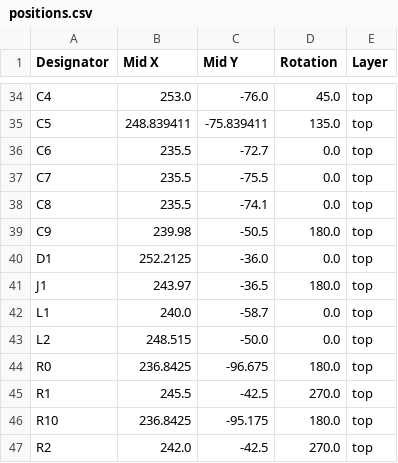
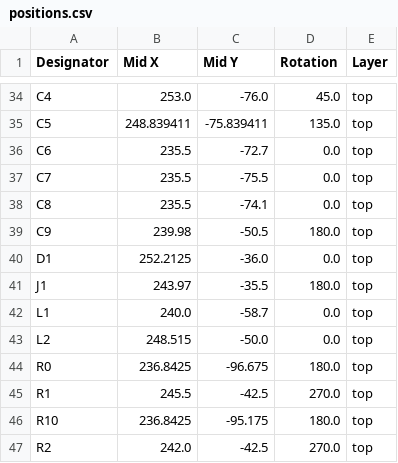
Before and after one commit to hridcode/centauri2350, a CSV file: production/pnp-assembly/positions.csv, drawn as a sheet; only a part is shown, gaps mark what is left out.

```diff
--- a/production/pnp-assembly/positions.csv
+++ b/production/pnp-assembly/positions.csv
@@ -40,3 +40,3 @@ C9,239.98,-50.5,180.0,top
 D1,252.2125,-36.0,0.0,top
-J1,243.97,-36.5,180.0,top
+J1,243.97,-35.5,180.0,top
 L1,240.0,-58.7,0.0,top
```
Also changed, not shown: 4 other files.
